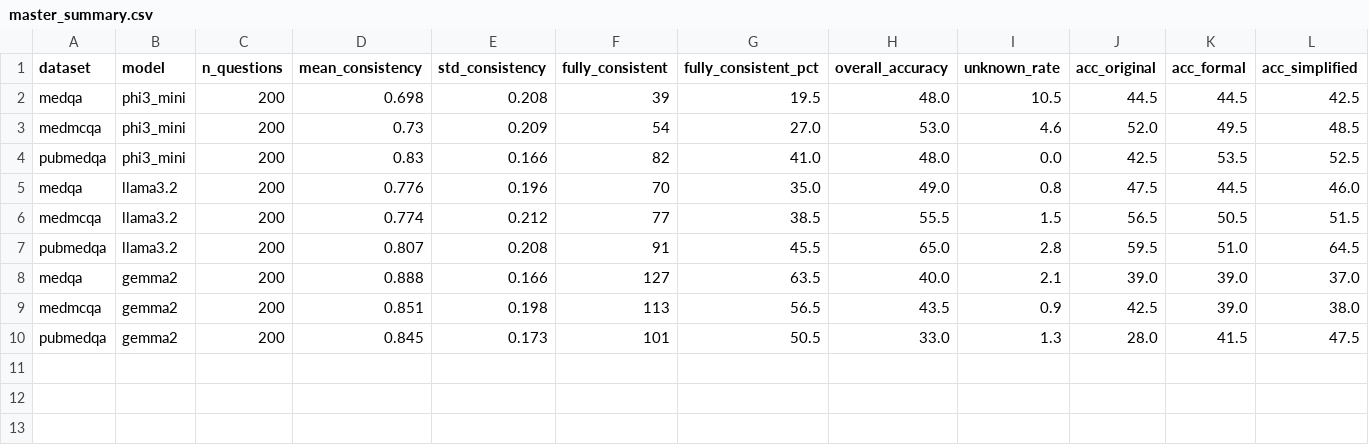
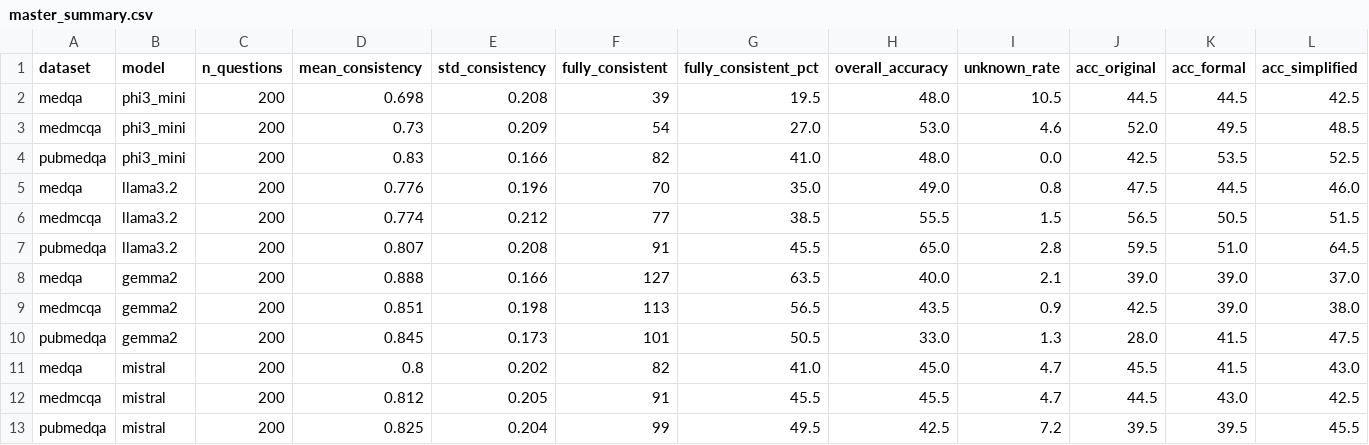
Before and after one commit to shravani-01/clinical-llm-eval, a CSV file: results/summary/master_summary.csv, drawn as a sheet; only a part is shown; rows hold the shown columns only; the diff names each change by its address in the sheet, - before the commit and + after, or states it on an @@ line.

Commit message:
complete all model inference - phi3_mini, llama3.2, gemma2, mistral all done

```diff
--- a/results/summary/master_summary.csv
+++ b/results/summary/master_summary.csv
+row 11: medqa | mistral | 200 | 0.8 | 0.202 | 82 | 41.0 | 45.0 | 4.7 | 45.5 | 41.5 | 43.0
+row 12: medmcqa | mistral | 200 | 0.812 | 0.205 | 91 | 45.5 | 45.5 | 4.7 | 44.5 | 43.0 | 42.5
+row 13: pubmedqa | mistral | 200 | 0.825 | 0.204 | 99 | 49.5 | 42.5 | 7.2 | 39.5 | 39.5 | 45.5
```
Also changed, not shown: 8 other files.
